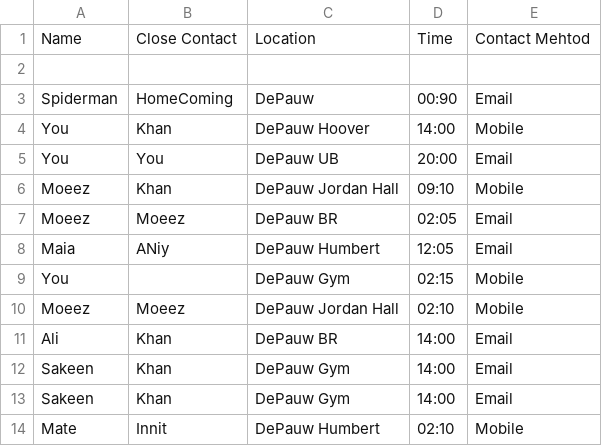
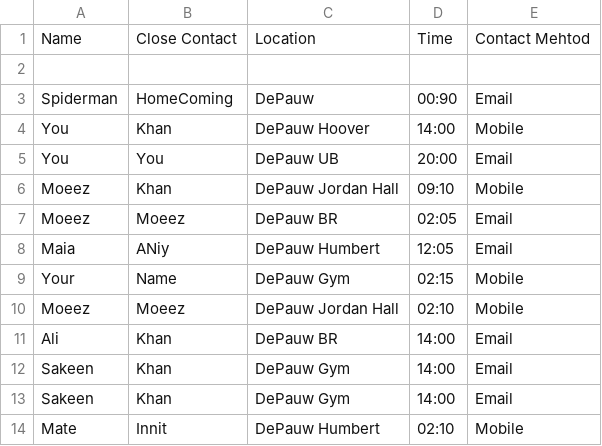
Before and after one commit to MuhammadMoeezKhan/Covid-Case-Tracing, a CSV file: Sample Data/alerts.csv, drawn as a sheet.

Commit message:
Update alerts.csv

```diff
--- a/Sample Data/alerts.csv
+++ b/Sample Data/alerts.csv
@@ -8,3 +8,3 @@ Moeez, Moeez, DePauw BR, 02:05, Email
 Maia, ANiy, DePauw Humbert, 12:05, Email
-You, , DePauw Gym, 02:15, Mobile
+Your, Name, DePauw Gym, 02:15, Mobile
 Moeez, Moeez, DePauw Jordan Hall, 02:10, Mobile
```
